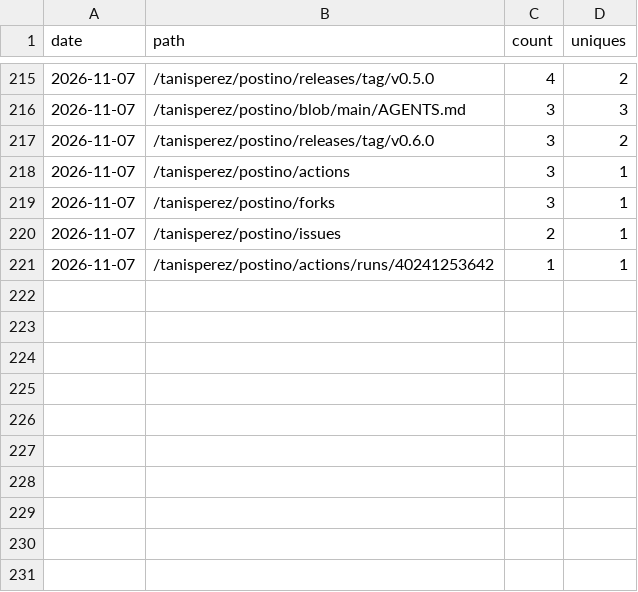
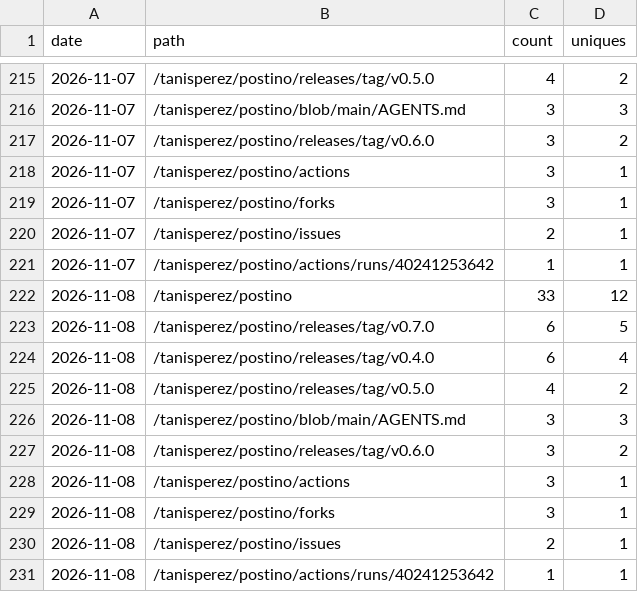
Before and after one commit to tanisperez/postino, a CSV file: traffic/paths.csv, drawn as a sheet; only a part is shown, gaps mark what is left out.

```diff
--- a/traffic/paths.csv
+++ b/traffic/paths.csv
@@ -221 +221,11 @@ date,path,count,uniques
 2026-11-07,/tanisperez/postino/actions/runs/40241253642,1,1
+2026-11-08,/tanisperez/postino,33,12
+2026-11-08,/tanisperez/postino/releases/tag/v0.7.0,6,5
+2026-11-08,/tanisperez/postino/releases/tag/v0.4.0,6,4
+2026-11-08,/tanisperez/postino/releases/tag/v0.5.0,4,2
+2026-11-08,/tanisperez/postino/blob/main/AGENTS.md,3,3
+2026-11-08,/tanisperez/postino/releases/tag/v0.6.0,3,2
+2026-11-08,/tanisperez/postino/actions,3,1
+2026-11-08,/tanisperez/postino/forks,3,1
+2026-11-08,/tanisperez/postino/issues,2,1
+2026-11-08,/tanisperez/postino/actions/runs/40241253642,1,1
```
Also changed, not shown: repo.csv, traffic/clones.csv, 3 other files.
